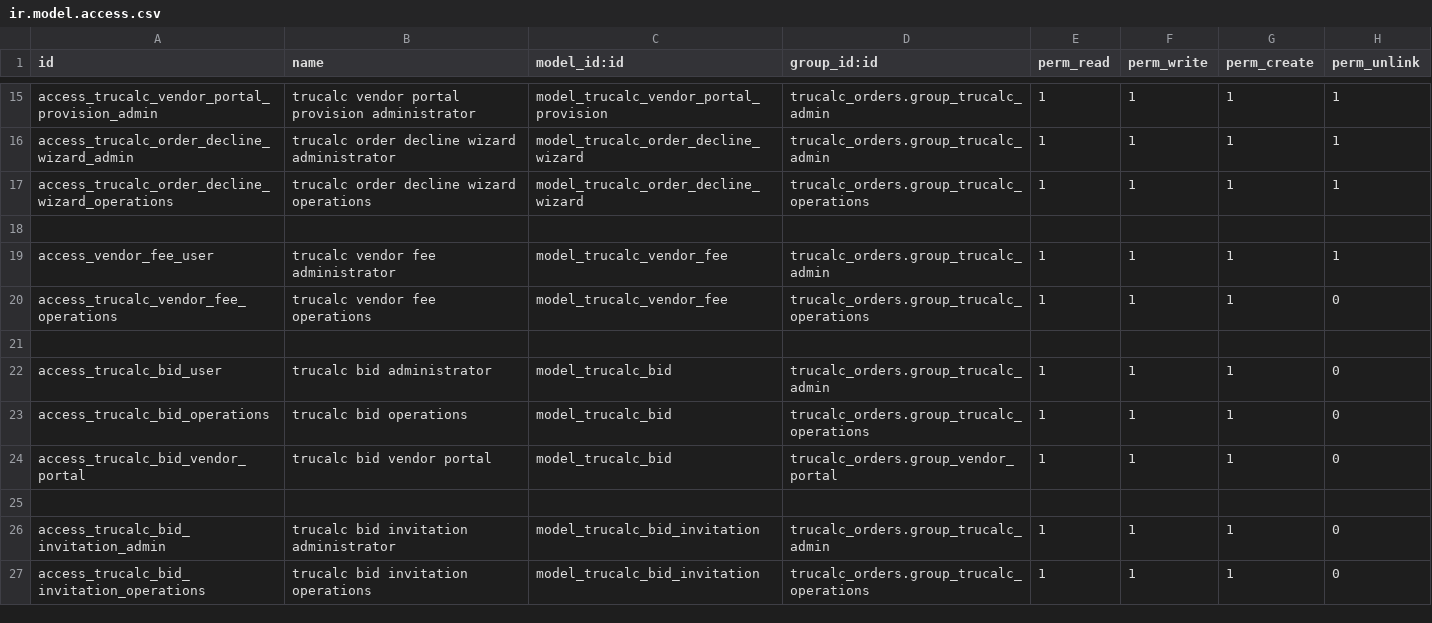
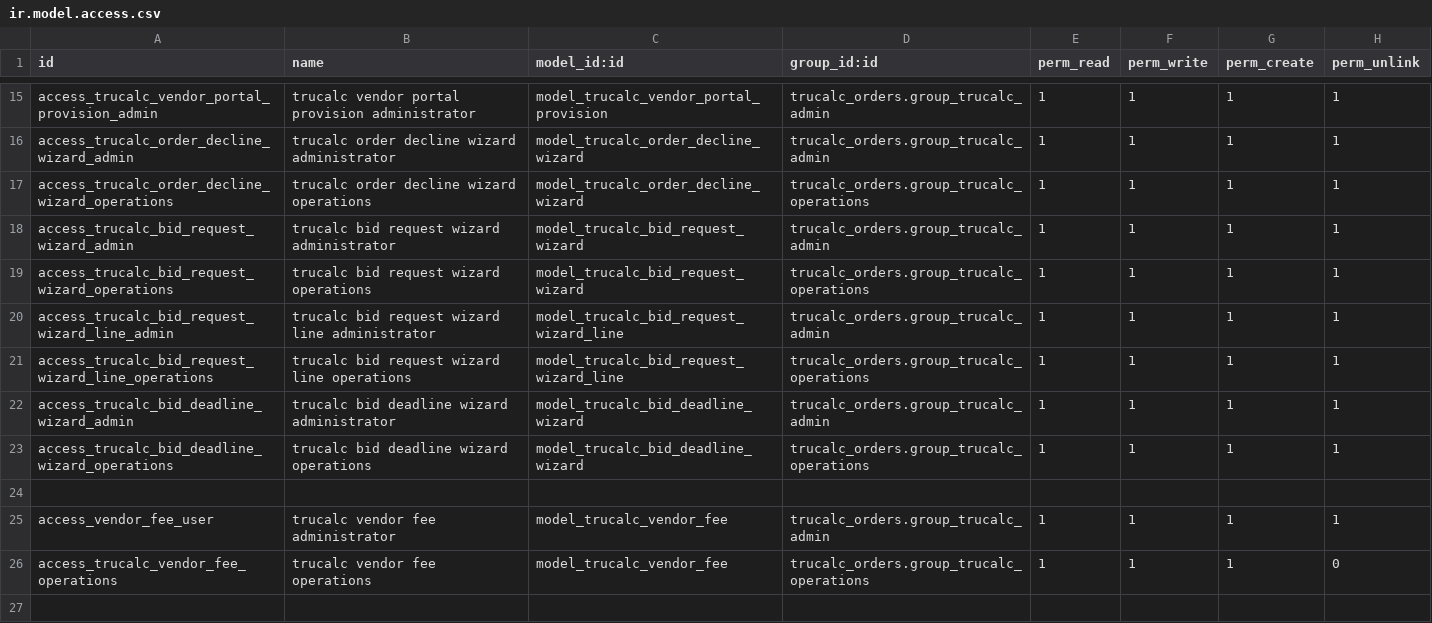
Before and after one commit to tnfirstflight-art/trucalc_orders, a CSV file: security/ir.model.access.csv, drawn as a sheet; only a part is shown, gaps mark what is left out; the shorter side is filled out with more unchanged rows.

```diff
--- a/security/ir.model.access.csv
+++ b/security/ir.model.access.csv
@@ -17,2 +17,8 @@ access_trucalc_order_decline_wizard_admin,trucalc order decline wizard administr
 access_trucalc_order_decline_wizard_operations,trucalc order decline wizard operations,model_trucalc_order_decline_wizard,trucalc_orders.group_trucalc_operations,1,1,1,1
+access_trucalc_bid_request_wizard_admin,trucalc bid request wizard administrator,model_trucalc_bid_request_wizard,trucalc_orders.group_trucalc_admin,1,1,1,1
+access_trucalc_bid_request_wizard_operations,trucalc bid request wizard operations,model_trucalc_bid_request_wizard,trucalc_orders.group_trucalc_operations,1,1,1,1
+access_trucalc_bid_request_wizard_line_admin,trucalc bid request wizard line administrator,model_trucalc_bid_request_wizard_line,trucalc_orders.group_trucalc_admin,1,1,1,1
+access_trucalc_bid_request_wizard_line_operations,trucalc bid request wizard line operations,model_trucalc_bid_request_wizard_line,trucalc_orders.group_trucalc_operations,1,1,1,1
+access_trucalc_bid_deadline_wizard_admin,trucalc bid deadline wizard administrator,model_trucalc_bid_deadline_wizard,trucalc_orders.group_trucalc_admin,1,1,1,1
+access_trucalc_bid_deadline_wizard_operations,trucalc bid deadline wizard operations,model_trucalc_bid_deadline_wizard,trucalc_orders.group_trucalc_operations,1,1,1,1
 
```
Also changed, not shown: 19 other files.
